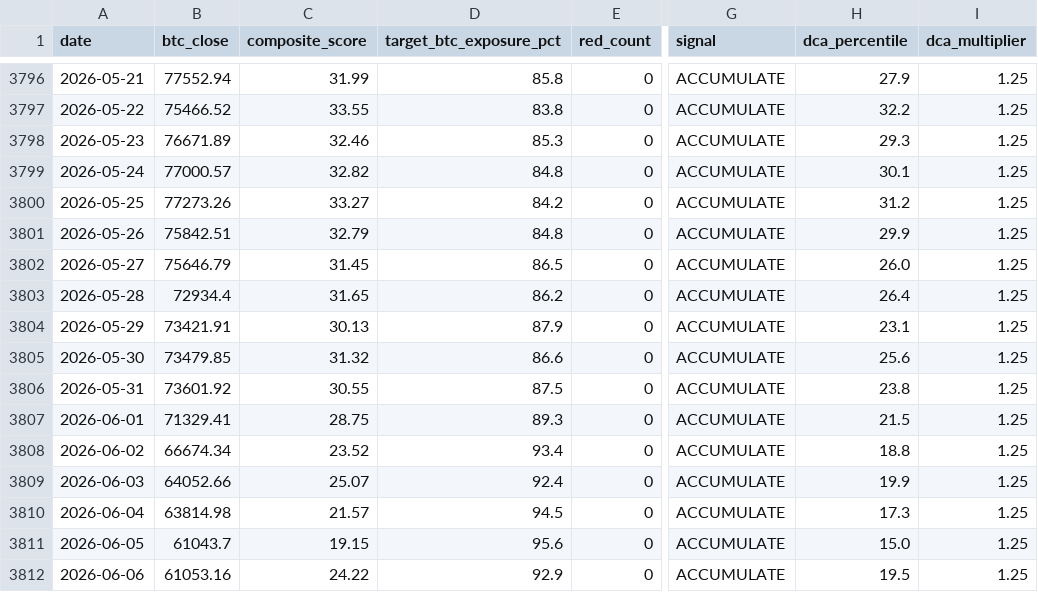
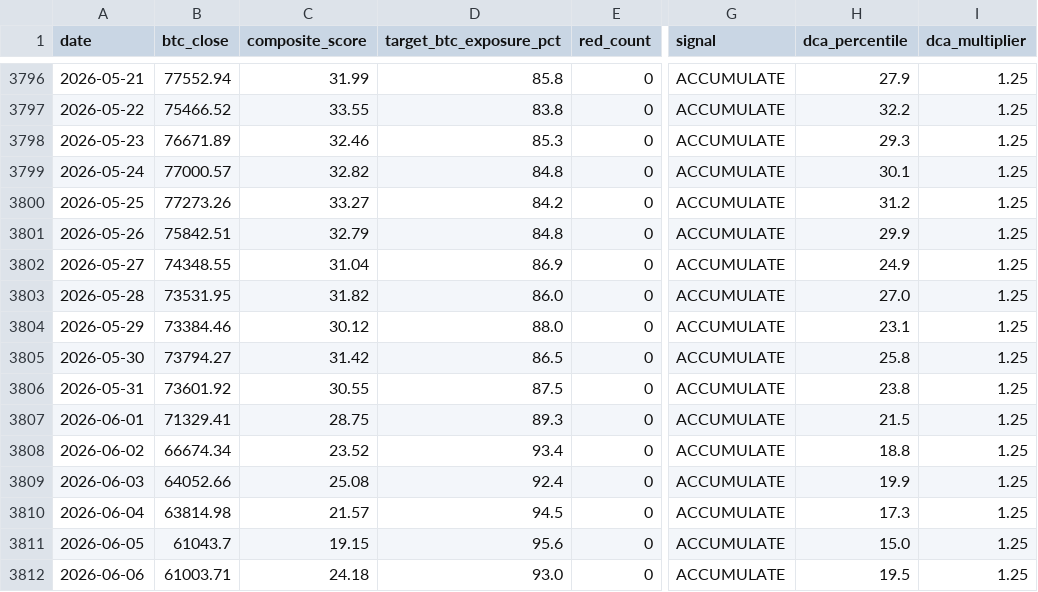
Before and after one commit to DZukky/btc-composite-indicator, a CSV file: data/composite_history.csv, drawn as a sheet; only a part is shown, gaps mark what is left out; the diff names each change by its address in the sheet, - before the commit and + after, or states it on an @@ line.

```diff
--- a/data/composite_history.csv
+++ b/data/composite_history.csv
-B3802 (btc_close): 75646.79
+B3802 (btc_close): 74348.55
-C3802 (composite_score): 31.45
+C3802 (composite_score): 31.04
-D3802 (target_btc_exposure_pct): 86.5
+D3802 (target_btc_exposure_pct): 86.9
-H3802 (dca_percentile): 26.0
+H3802 (dca_percentile): 24.9
-B3803 (btc_close): 72934.4
+B3803 (btc_close): 73531.95
-C3803 (composite_score): 31.65
+C3803 (composite_score): 31.82
-D3803 (target_btc_exposure_pct): 86.2
+D3803 (target_btc_exposure_pct): 86.0
-H3803 (dca_percentile): 26.4
+H3803 (dca_percentile): 27.0
-B3804 (btc_close): 73421.91
+B3804 (btc_close): 73384.46
-C3804 (composite_score): 30.13
+C3804 (composite_score): 30.12
-D3804 (target_btc_exposure_pct): 87.9
+D3804 (target_btc_exposure_pct): 88.0
-B3805 (btc_close): 73479.85
+B3805 (btc_close): 73794.27
-C3805 (composite_score): 31.32
+C3805 (composite_score): 31.42
-D3805 (target_btc_exposure_pct): 86.6
+D3805 (target_btc_exposure_pct): 86.5
-H3805 (dca_percentile): 25.6
+H3805 (dca_percentile): 25.8
-C3809 (composite_score): 25.07
+C3809 (composite_score): 25.08
-B3812 (btc_close): 61053.16
+B3812 (btc_close): 61003.71
-C3812 (composite_score): 24.22
+C3812 (composite_score): 24.18
-D3812 (target_btc_exposure_pct): 92.9
+D3812 (target_btc_exposure_pct): 93.0
```
Also changed, not shown: 4 other files.
